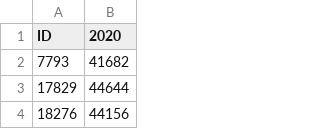
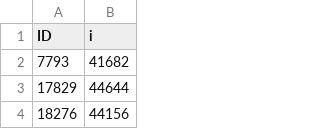
Before and after one commit to parallax-xallaraq/IfA-REU-Project, a CSV file: Lists/Match_COSMOS2020_IRAGN_to_COSMOS2020.csv (was Lists/Match_AGNID_COSMOS2020.csv), drawn as a sheet; only a part is shown.

Commit message:
improved matching and added xray match

```diff
--- a/Lists/Match_AGNID_COSMOS2020.csv
+++ b/Lists/Match_COSMOS2020_IRAGN_to_COSMOS2020.csv
@@ -1,2 +1,2 @@
-ID,2020
+ID,i
 7793,41682
```
Also changed, not shown: Lists/Match_COSMOS2020_IRAGN_to_Chandra2016.csv, 3 other files.
